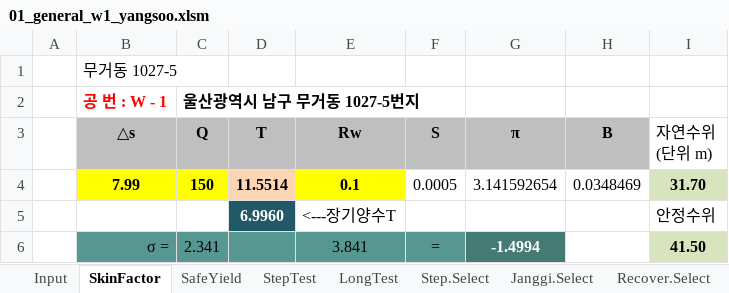
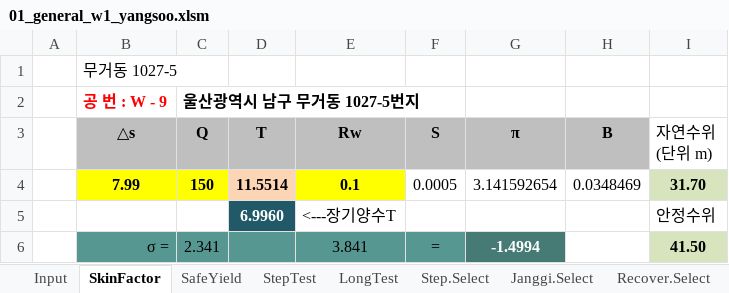
Before and after one commit to VB6Hobbyst7/02_Excel, an Excel workbook: 07_LandSlide/07_양수시험/01_general_w1_yangsoo.xlsm, sheet SkinFactor, drawn as a sheet; only a part is shown; values as stored, in another font and other column widths than the file's, no borders; charts and pictures not drawn; the diff names each change by its address in the sheet, - before the commit and + after, or states it on an @@ line.

```diff
--- a/07_LandSlide/07_양수시험/01_general_w1_yangsoo.xlsm (sheet SkinFactor)
+++ b/07_LandSlide/07_양수시험/01_general_w1_yangsoo.xlsm (sheet SkinFactor)
-B2 (△s): 공 번 : W - 1
+B2 (△s): 공 번 : W - 9
```
Also changed, not shown: sheet w1, sheet Recover.Select, sheet Janggi.Select, sheet Step.Select, sheet Input, sheet StepTest, 1 more sheet, charts or pictures, 2 other files.
